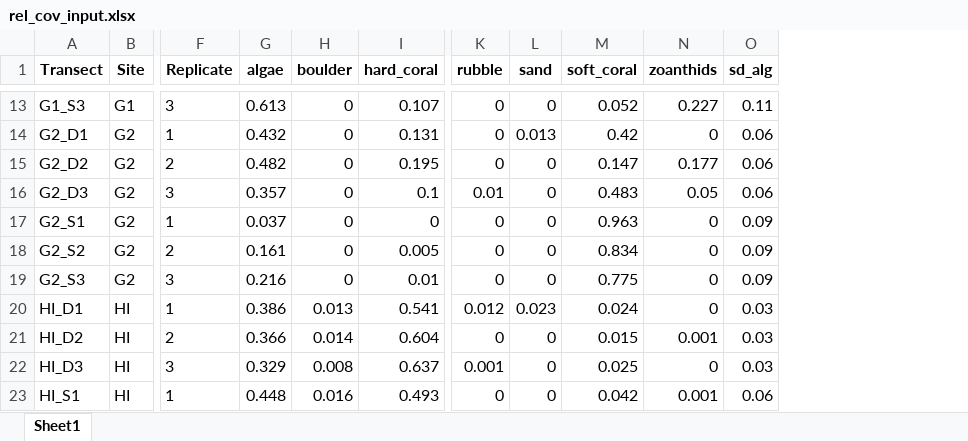
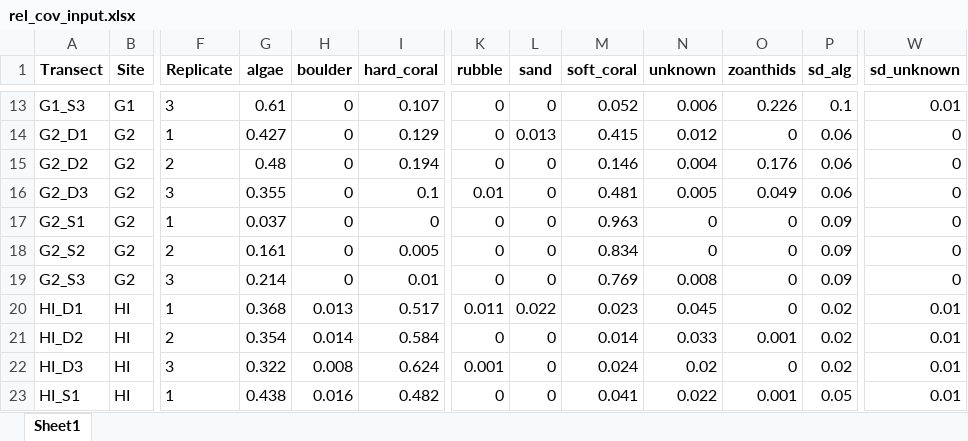
Before and after one commit to CCampanini/Campanini_Gosser_et_al-Effective_combination_reef_monitoring_Okinawa_metabarcoding, an Excel workbook: Multi-taxa_data/PLITs/2-Relative_cover_category/rel_cov_input.xlsx, sheet Sheet1, drawn as a sheet; only a part is shown, gaps mark what is left out; values as stored, in another font and other column widths than the file's, no borders; addresses are those after the commit; the diff covers the shown part only; the diff names each change by its address in the sheet, - before the commit and + after, or states it on an @@ line.

```diff
--- a/Multi-taxa_data/PLITs/2-Relative_cover_category/rel_cov_input.xlsx (sheet Sheet1)
+++ b/Multi-taxa_data/PLITs/2-Relative_cover_category/rel_cov_input.xlsx (sheet Sheet1)
+column N (unknown), rows 13-23: 0.006 | 0.012 | 0.004 | 0.005 | 0 | 0 | 0.008 | 0.045 | 0.033 | 0.02 | 0.022
+column W (sd_unknown), rows 13-23: 0.01 | 0 | 0 | 0 | 0 | 0 | 0 | 0.01 | 0.01 | 0.01 | 0.01
-G13 (algae): 0.613
+G13 (algae): 0.61
-O13 (zoanthids): 0.227
+O13 (zoanthids): 0.226
-P13 (sd_alg): 0.11
+P13 (sd_alg): 0.1
-G14 (algae): 0.432
+G14 (algae): 0.427
-I14 (hard_coral): 0.131
+I14 (hard_coral): 0.129
-M14 (soft_coral): 0.42
+M14 (soft_coral): 0.415
-G15 (algae): 0.482
+G15 (algae): 0.48
-I15 (hard_coral): 0.195
+I15 (hard_coral): 0.194
-M15 (soft_coral): 0.147
+M15 (soft_coral): 0.146
-O15 (zoanthids): 0.177
+O15 (zoanthids): 0.176
-G16 (algae): 0.357
+G16 (algae): 0.355
-M16 (soft_coral): 0.483
+M16 (soft_coral): 0.481
-O16 (zoanthids): 0.05
+O16 (zoanthids): 0.049
-G19 (algae): 0.216
+G19 (algae): 0.214
-M19 (soft_coral): 0.775
+M19 (soft_coral): 0.769
-G20 (algae): 0.386
+G20 (algae): 0.368
-I20 (hard_coral): 0.541
+I20 (hard_coral): 0.517
-K20 (rubble): 0.012
+K20 (rubble): 0.011
-L20 (sand): 0.023
+L20 (sand): 0.022
-M20 (soft_coral): 0.024
+M20 (soft_coral): 0.023
-P20:P22 (sd_alg): 0.03
+P20:P22 (sd_alg): 0.02
-G21 (algae): 0.366
+G21 (algae): 0.354
-I21 (hard_coral): 0.604
+I21 (hard_coral): 0.584
-M21 (soft_coral): 0.015
+M21 (soft_coral): 0.014
-G22 (algae): 0.329
+G22 (algae): 0.322
-I22 (hard_coral): 0.637
+I22 (hard_coral): 0.624
-M22 (soft_coral): 0.025
+M22 (soft_coral): 0.024
-G23 (algae): 0.448
+G23 (algae): 0.438
-I23 (hard_coral): 0.493
+I23 (hard_coral): 0.482
-M23 (soft_coral): 0.042
+M23 (soft_coral): 0.041
-P23 (sd_alg): 0.06
+P23 (sd_alg): 0.05
```
Also changed, not shown: 199 edited cells elsewhere in this sheet, Multi-taxa_data/PLITs/2-Relative_cover_category/plits_ext_df.xlsx, 1 other file.
